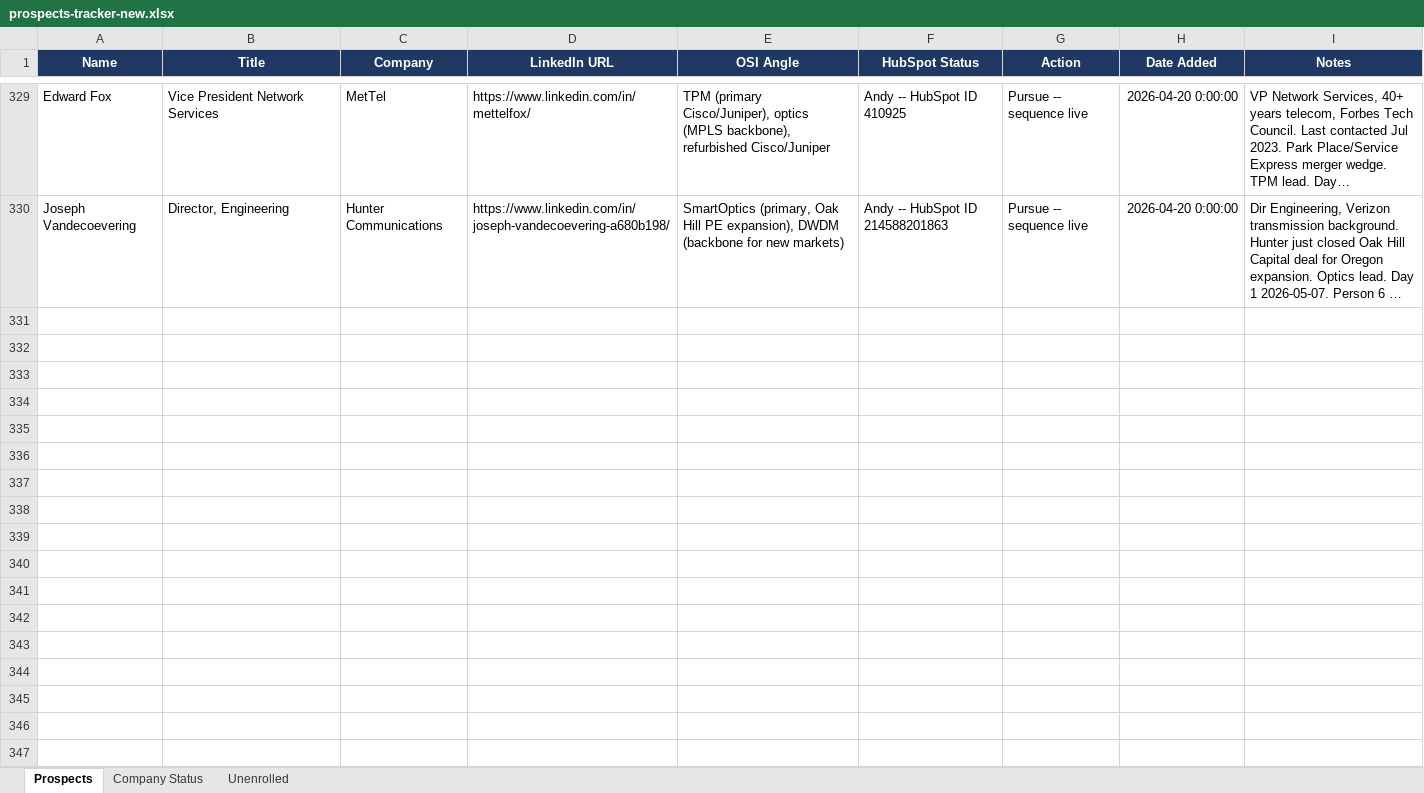
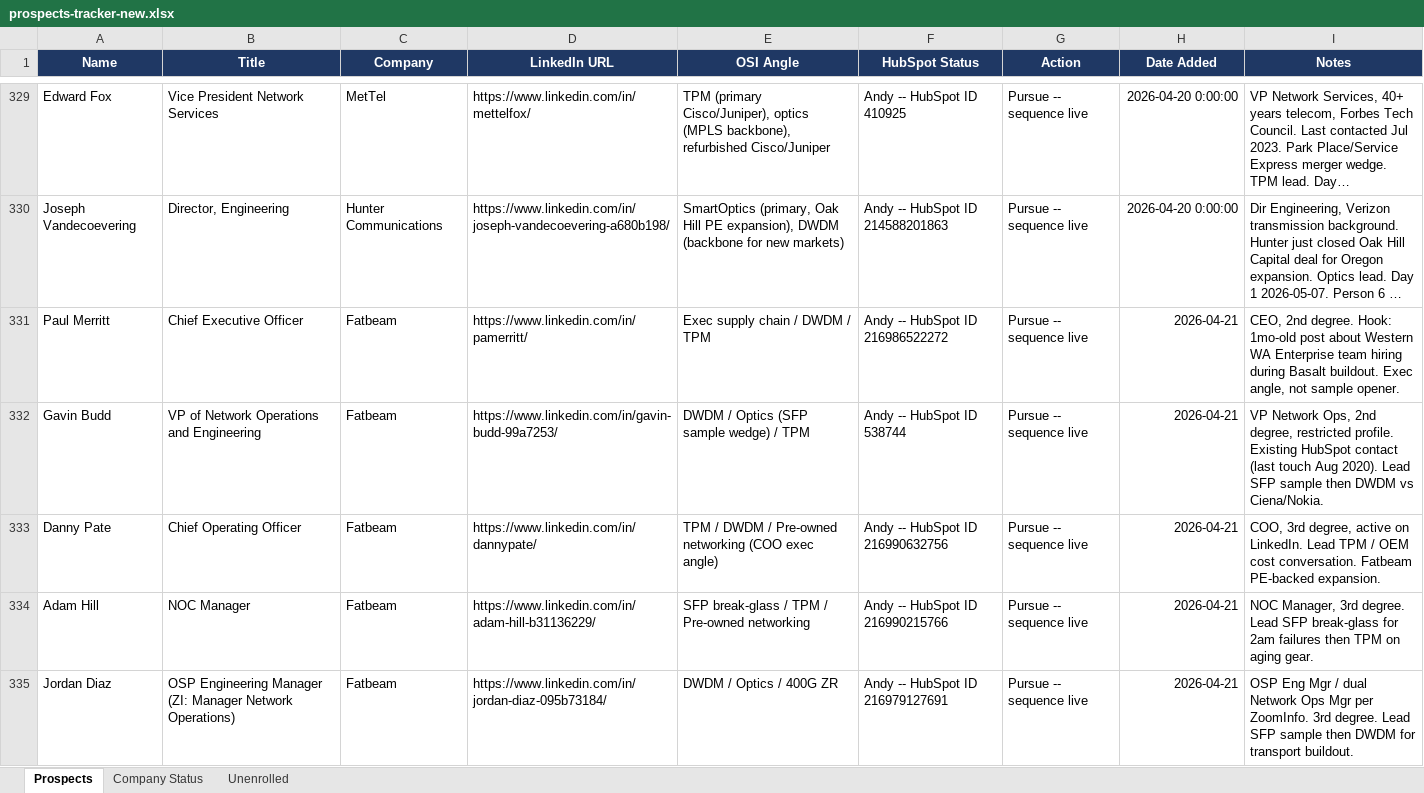
Before and after one commit to MiniClaude/osi-claude-brain, an Excel workbook: prospects-tracker-new.xlsx, sheet Prospects, drawn as a sheet; only a part is shown, gaps mark what is left out; long unchanged cells end in …; values as stored, in another font and other column widths than the file's, no borders; the diff names each change by its address in the sheet, - before the commit and + after, or states it on an @@ line.

```diff
--- a/prospects-tracker-new.xlsx (sheet Prospects)
+++ b/prospects-tracker-new.xlsx (sheet Prospects)
+row 331: Paul Merritt | Chief Executive Officer | Fatbeam | https://www.linkedin.com/in/pamerritt/ | Exec supply chain / DWDM / TPM | Andy -- HubSpot ID 216986522272 | Pursue -- sequence live | 2026-04-21 | CEO, 2nd degree. Hook: 1mo-old post about Western WA Enterprise team hiring during Basalt buildout. Exec angle, not sample opener.
+row 332: Gavin Budd | VP of Network Operations and Engineering | Fatbeam | https://www.linkedin.com/in/gavin-budd-99a7253/ | DWDM / Optics (SFP sample wedge) / TPM | Andy -- HubSpot ID 538744 | Pursue -- sequence live | 2026-04-21 | VP Network Ops, 2nd degree, restricted profile. Existing HubSpot contact (last touch Aug 2020). Lead SFP sample then DWDM vs Ciena/Nokia.
+row 333: Danny Pate | Chief Operating Officer | Fatbeam | https://www.linkedin.com/in/dannypate/ | TPM / DWDM / Pre-owned networking (COO exec angle) | Andy -- HubSpot ID 216990632756 | Pursue -- sequence live | 2026-04-21 | COO, 3rd degree, active on LinkedIn. Lead TPM / OEM cost conversation. Fatbeam PE-backed expansion.
+row 334: Adam Hill | NOC Manager | Fatbeam | https://www.linkedin.com/in/adam-hill-b31136229/ | SFP break-glass / TPM / Pre-owned networking | Andy -- HubSpot ID 216990215766 | Pursue -- sequence live | 2026-04-21 | NOC Manager, 3rd degree. Lead SFP break-glass for 2am failures then TPM on aging gear.
+row 335: Jordan Diaz | OSP Engineering Manager (ZI: Manager Network Operations) | Fatbeam | https://www.linkedin.com/in/jordan-diaz-095b73184/ | DWDM / Optics / 400G ZR | Andy -- HubSpot ID 216979127691 | Pursue -- sequence live | 2026-04-21 | OSP Eng Mgr / dual Network Ops Mgr per ZoomInfo. 3rd degree. Lead SFP sample then DWDM for transport buildout.
```
Also changed, not shown: sheet Company Status, 8 other files.
